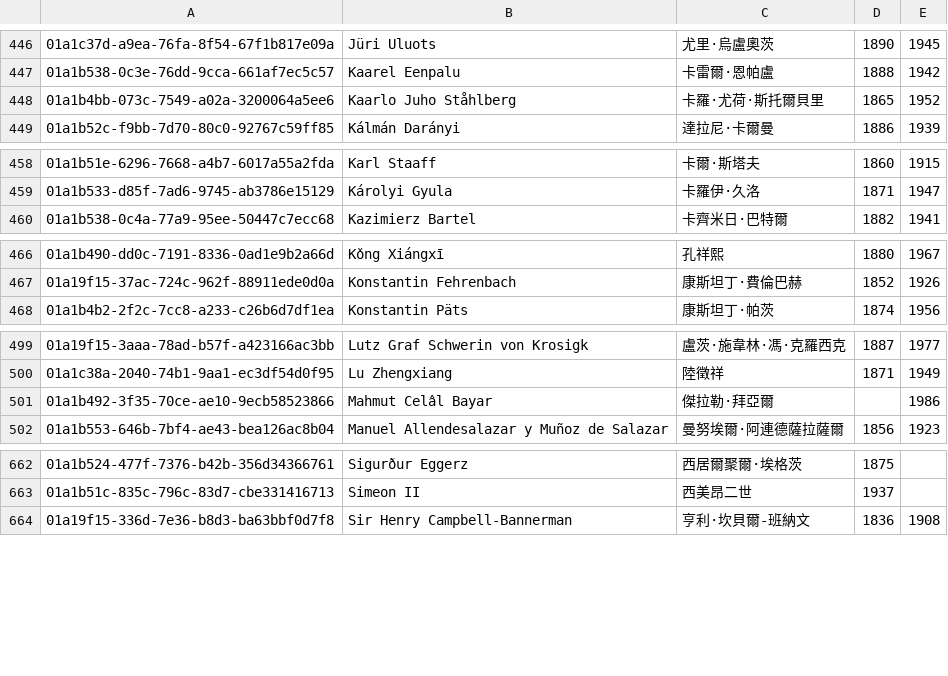
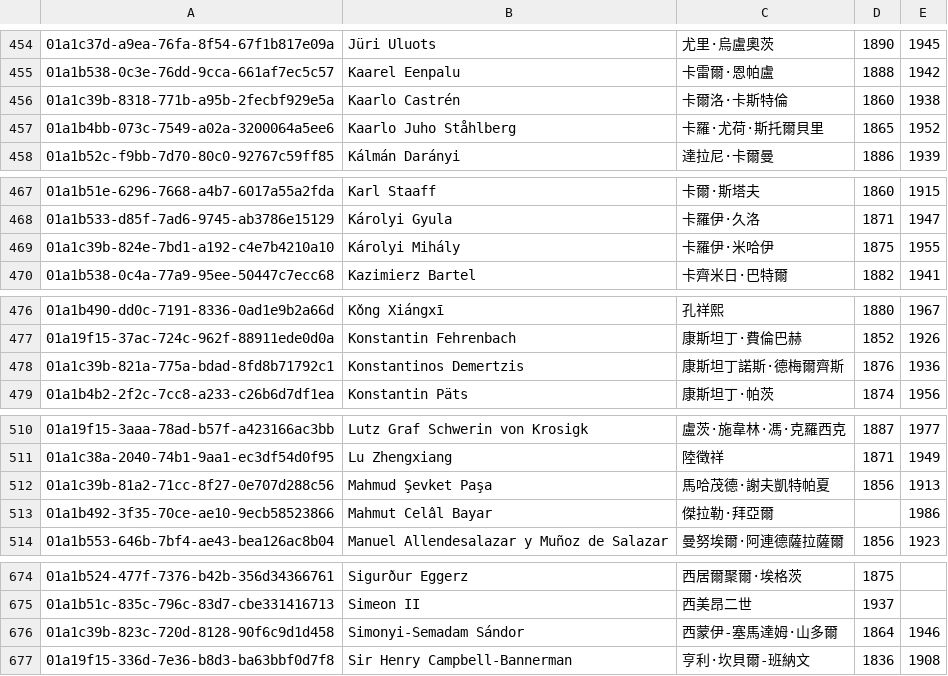
Before and after one commit to jack755051/world_line, a TSV file: data/seed/leaders/gap-830/existing_bios.tsv, drawn as a sheet; only a part is shown, gaps mark what is left out; the diff covers the shown part only; the diff names each change by its address in the sheet, - before the commit and + after, or states it on an @@ line.

```diff
--- a/data/seed/leaders/gap-830/existing_bios.tsv
+++ b/data/seed/leaders/gap-830/existing_bios.tsv
+row 456: 01a1c39b-8318-771b-a95b-2fecbf929e5a | Kaarlo Castrén | 卡爾洛·卡斯特倫 | 1860 | 1938
+row 469: 01a1c39b-824e-7bd1-a192-c4e7b4210a10 | Károlyi Mihály | 卡羅伊·米哈伊 | 1875 | 1955
+row 478: 01a1c39b-821a-775a-bdad-8fd8b71792c1 | Konstantinos Demertzis | 康斯坦丁諾斯·德梅爾齊斯 | 1876 | 1936
+row 512: 01a1c39b-81a2-71cc-8f27-0e707d288c56 | Mahmud Şevket Paşa | 馬哈茂德·謝夫凱特帕夏 | 1856 | 1913
+row 676: 01a1c39b-823c-720d-8128-90f6c9d1d458 | Simonyi-Semadam Sándor | 西蒙伊-塞馬達姆·山多爾 | 1864 | 1946
```
Also changed, not shown: 9 added rows elsewhere in this file, 4 other files.
